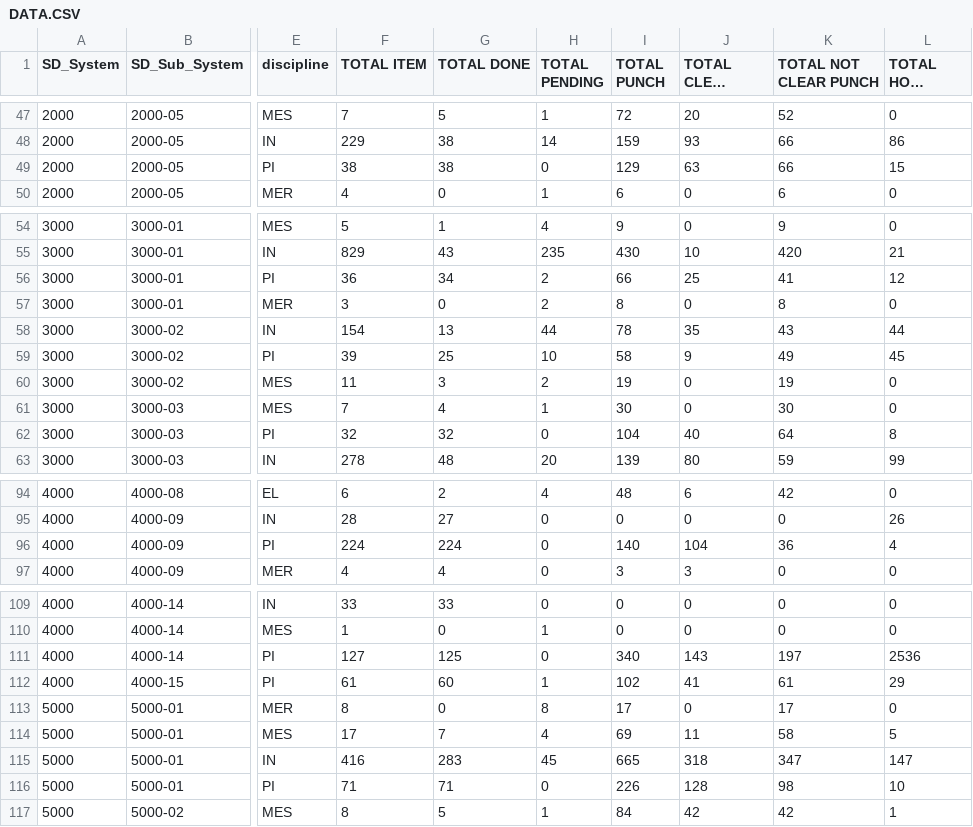
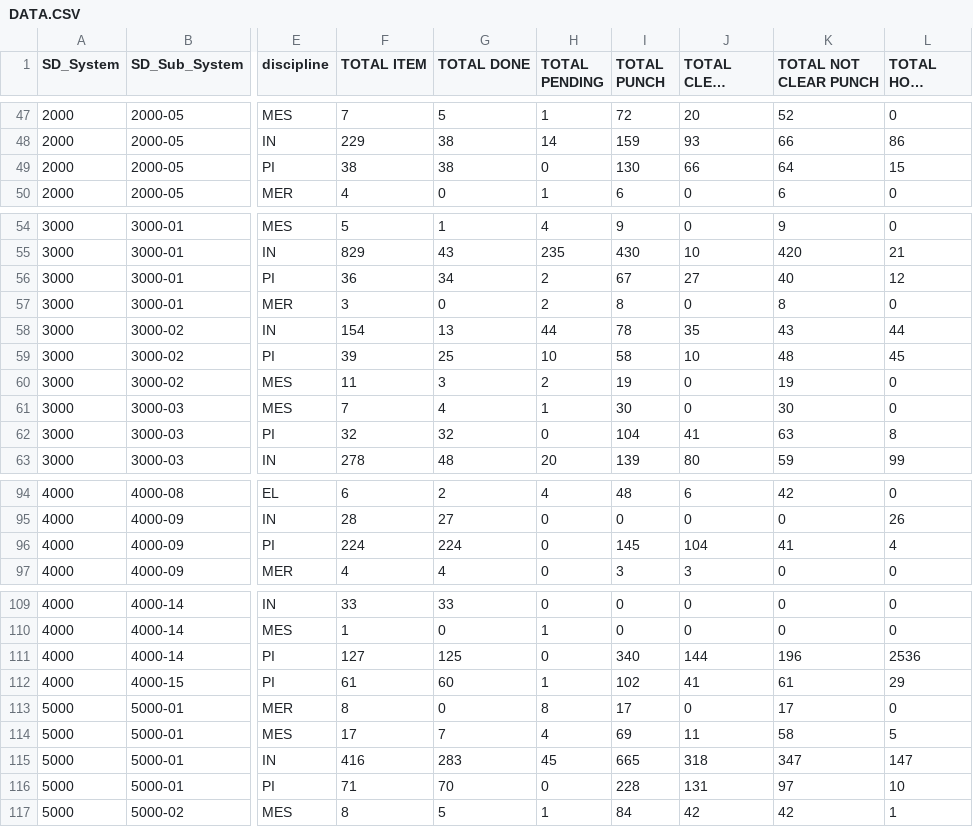
Before and after one commit to akarimvand/SAPRA2, a CSV file: dbcsv/DATA.CSV, drawn as a sheet; only a part is shown, gaps mark what is left out; long unchanged cells end in …; the diff covers the shown part only; the diff names each change by its address in the sheet, - before the commit and + after, or states it on an @@ line.

Commit message:
Upload DATA.CSV by S.Baratianmehr on SMP-QC-D14834 at 2025-10-07 07:20:51

```diff
--- a/dbcsv/DATA.CSV
+++ b/dbcsv/DATA.CSV
-I49 (TOTAL PUNCH): 129
+I49 (TOTAL PUNCH): 130
-J49 (TOTAL CLEAR PUNCH): 63
+J49 (TOTAL CLEAR PUNCH): 66
-K49 (TOTAL NOT CLEAR PUNCH): 66
+K49 (TOTAL NOT CLEAR PUNCH): 64
-I56 (TOTAL PUNCH): 66
+I56 (TOTAL PUNCH): 67
-J56 (TOTAL CLEAR PUNCH): 25
+J56 (TOTAL CLEAR PUNCH): 27
-K56 (TOTAL NOT CLEAR PUNCH): 41
+K56 (TOTAL NOT CLEAR PUNCH): 40
-J59 (TOTAL CLEAR PUNCH): 9
+J59 (TOTAL CLEAR PUNCH): 10
-K59 (TOTAL NOT CLEAR PUNCH): 49
+K59 (TOTAL NOT CLEAR PUNCH): 48
-J62 (TOTAL CLEAR PUNCH): 40
+J62 (TOTAL CLEAR PUNCH): 41
-K62 (TOTAL NOT CLEAR PUNCH): 64
+K62 (TOTAL NOT CLEAR PUNCH): 63
-I96 (TOTAL PUNCH): 140
+I96 (TOTAL PUNCH): 145
-K96 (TOTAL NOT CLEAR PUNCH): 36
+K96 (TOTAL NOT CLEAR PUNCH): 41
-J111 (TOTAL CLEAR PUNCH): 143
+J111 (TOTAL CLEAR PUNCH): 144
-K111 (TOTAL NOT CLEAR PUNCH): 197
+K111 (TOTAL NOT CLEAR PUNCH): 196
-G116 (TOTAL DONE): 71
+G116 (TOTAL DONE): 70
-I116 (TOTAL PUNCH): 226
+I116 (TOTAL PUNCH): 228
-J116 (TOTAL CLEAR PUNCH): 128
+J116 (TOTAL CLEAR PUNCH): 131
-K116 (TOTAL NOT CLEAR PUNCH): 98
+K116 (TOTAL NOT CLEAR PUNCH): 97
```
Also changed, not shown: 1 edited cell elsewhere in this file.
